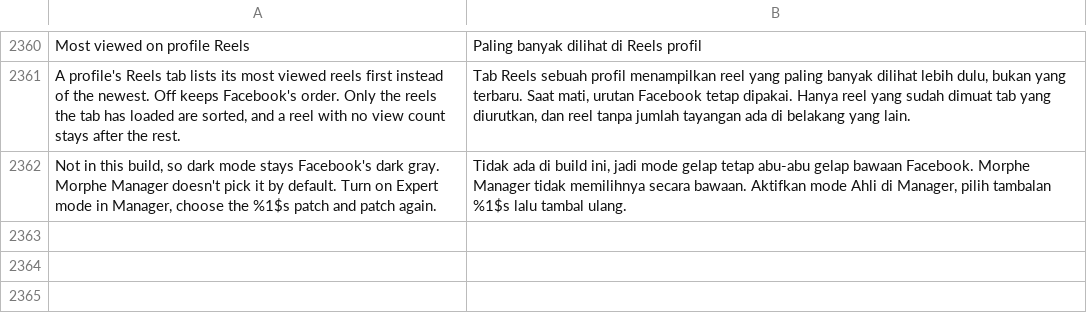
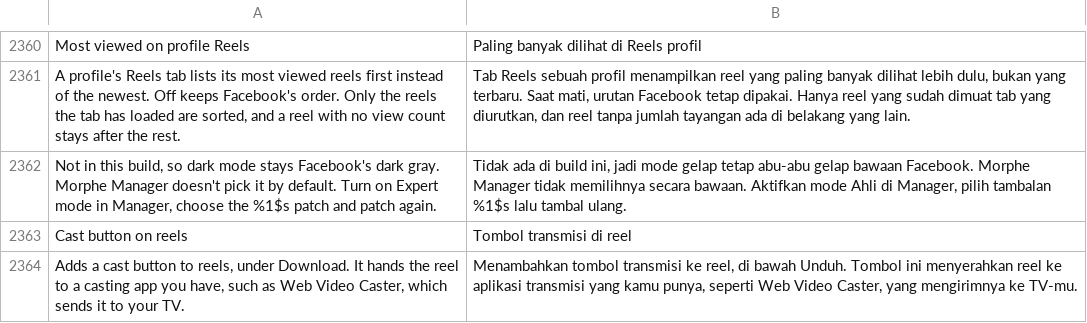
Before and after one commit to SysAdminDoc/HushFacebook, a TSV file: extensions/shared/library/src/main/l10n/in.tsv, drawn as a sheet; only a part is shown, gaps mark what is left out; the diff names each change by its address in the sheet, - before the commit and + after, or states it on an @@ line.

```diff
--- a/extensions/shared/library/src/main/l10n/in.tsv
+++ b/extensions/shared/library/src/main/l10n/in.tsv
+row 2363: Cast button on reels | Tombol transmisi di reel
+row 2364: Adds a cast button to reels, under Download. It hands the reel to a casting app you have, such as Web Video Caster, which sends it to your TV. | Menambahkan tombol transmisi ke reel, di bawah Unduh. Tombol ini menyerahkan reel ke aplikasi transmisi yang kamu punya, seperti Web Video Caster, yang mengirimnya ke TV-mu.
```
Also changed, not shown: extensions/shared/library/src/main/l10n/de.tsv, extensions/shared/library/src/main/l10n/pt-rBR.tsv, 21 other files.
